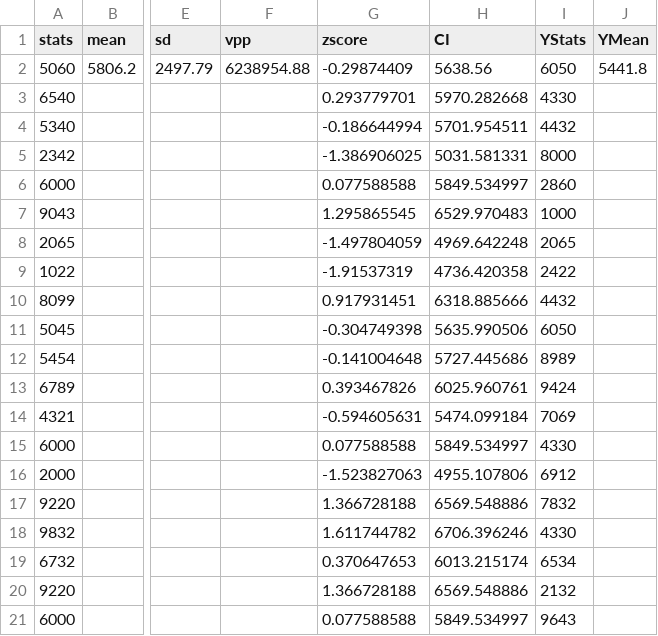
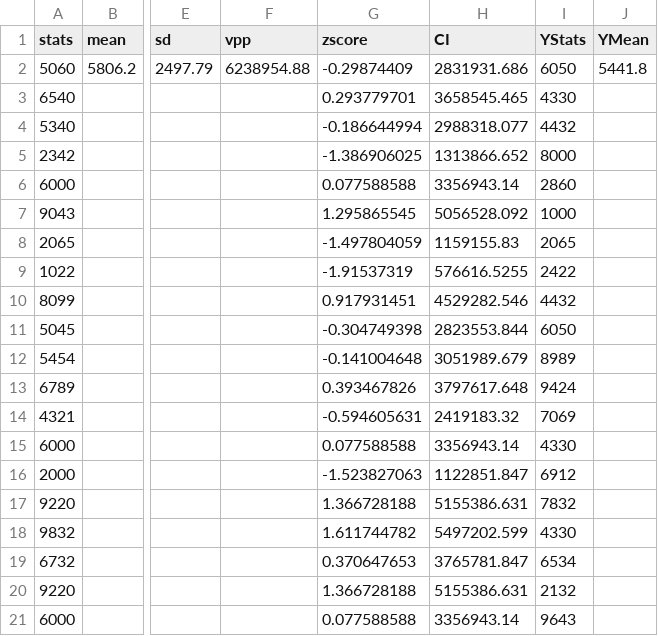
Before and after one commit to Yesha016/Statistical-Calculator, a CSV file: Data/Statistical_Data.csv, drawn as a sheet; only a part is shown, gaps mark what is left out; the diff names each change by its address in the sheet, - before the commit and + after, or states it on an @@ line.

```diff
--- a/Data/Statistical_Data.csv
+++ b/Data/Statistical_Data.csv
-H2 (CI): 5638.56
+H2 (CI): 2831931.686
-H3 (CI): 5970.282668
+H3 (CI): 3658545.465
-H4 (CI): 5701.954511
+H4 (CI): 2988318.077
-H5 (CI): 5031.581331
+H5 (CI): 1313866.652
-H6 (CI): 5849.534997
+H6 (CI): 3356943.14
-H7 (CI): 6529.970483
+H7 (CI): 5056528.092
-H8 (CI): 4969.642248
+H8 (CI): 1159155.83
-H9 (CI): 4736.420358
+H9 (CI): 576616.5255
-H10 (CI): 6318.885666
+H10 (CI): 4529282.546
-H11 (CI): 5635.990506
+H11 (CI): 2823553.844
-H12 (CI): 5727.445686
+H12 (CI): 3051989.679
-H13 (CI): 6025.960761
+H13 (CI): 3797617.648
-H14 (CI): 5474.099184
+H14 (CI): 2419183.32
-H15 (CI): 5849.534997
+H15 (CI): 3356943.14
-H16 (CI): 4955.107806
+H16 (CI): 1122851.847
-H17 (CI): 6569.548886
+H17 (CI): 5155386.631
-H18 (CI): 6706.396246
+H18 (CI): 5497202.599
-H19 (CI): 6013.215174
+H19 (CI): 3765781.847
-H20 (CI): 6569.548886
+H20 (CI): 5155386.631
-H21 (CI): 5849.534997
+H21 (CI): 3356943.14
```
Also changed, not shown: 3 other files.
